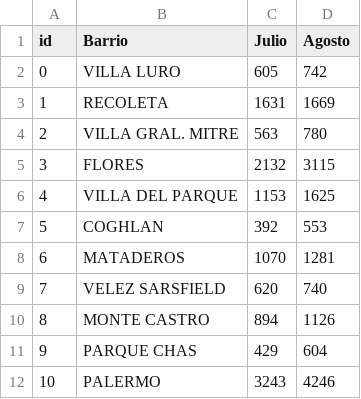
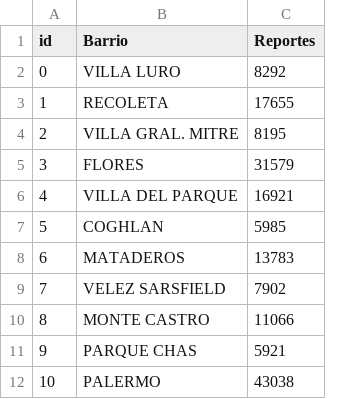
Before and after one commit to T1Pyscientist/parcial_dolores_silvestri, a CSV file: data/denuncias_por_barrio.csv, drawn as a sheet; only a part is shown; removed rows and columns are numbered as before the commit, all else as after; the diff names each change by its address in the sheet, - before the commit and + after, or states it on an @@ line.

Commit message:
dataset y mapa

```diff
--- a/data/denuncias_por_barrio.csv
+++ b/data/denuncias_por_barrio.csv
-column C (Julio), rows 2-12: 605 | 1631 | 563 | 2132 | 1153 | 392 | 1070 | 620 | 894 | 429 | 3243
-column D (Agosto), rows 2-12: 742 | 1669 | 780 | 3115 | 1625 | 553 | 1281 | 740 | 1126 | 604 | 4246
+column C (Reportes), rows 2-12: 8292 | 17655 | 8195 | 31579 | 16921 | 5985 | 13783 | 7902 | 11066 | 5921 | 43038
```
Also changed, not shown: 3 other files.
